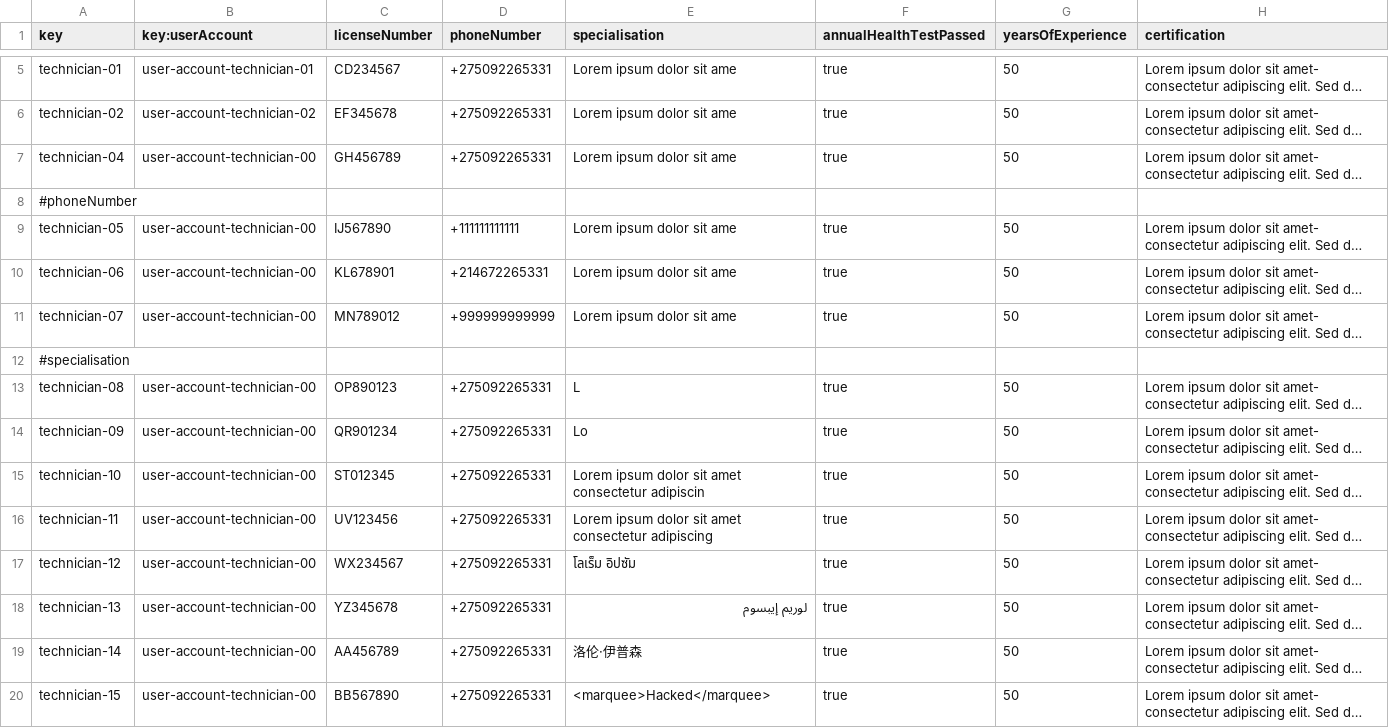
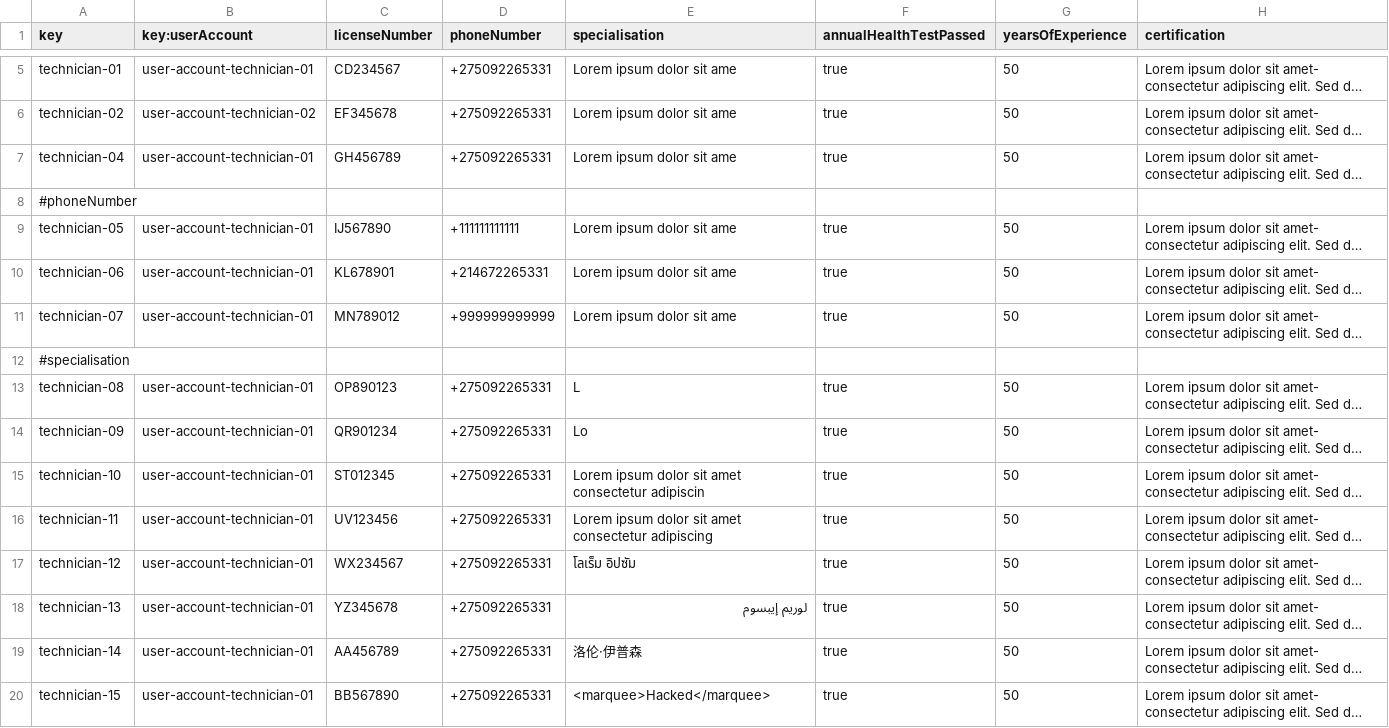
Before and after one commit to DP2-C1-054/Acme-ANS-C3, a CSV file: src/main/resources/WEB-INF/data/sample/technician.csv, drawn as a sheet; only a part is shown, gaps mark what is left out; long unchanged cells end in …; the diff covers the shown part only; the diff names each change by its address in the sheet, - before the commit and + after, or states it on an @@ line.

```diff
--- a/src/main/resources/WEB-INF/data/sample/technician.csv
+++ b/src/main/resources/WEB-INF/data/sample/technician.csv
-B7 (key:userAccount): user-account-technician-00
+B7 (key:userAccount): user-account-technician-01
-B9:B11 (key:userAccount): user-account-technician-00
+B9:B11 (key:userAccount): user-account-technician-01
-B13:B20 (key:userAccount): user-account-technician-00
+B13:B20 (key:userAccount): user-account-technician-01
```
Also changed, not shown: 18 edited cells elsewhere in this file, 15 other files.
